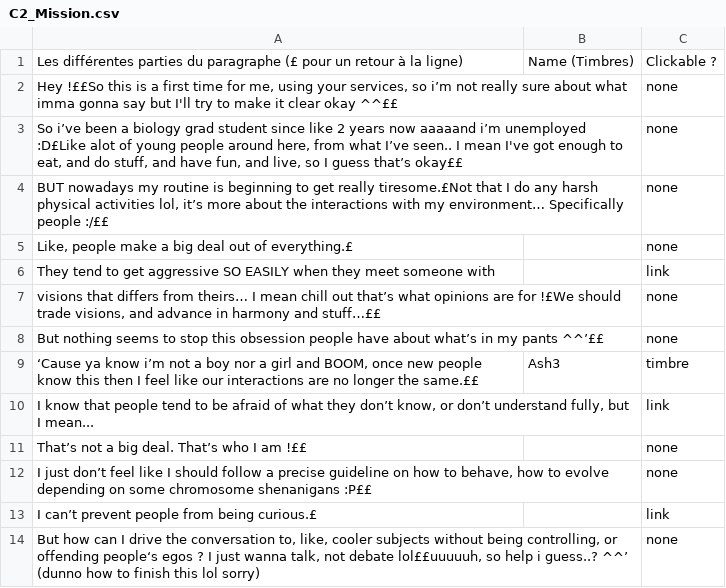
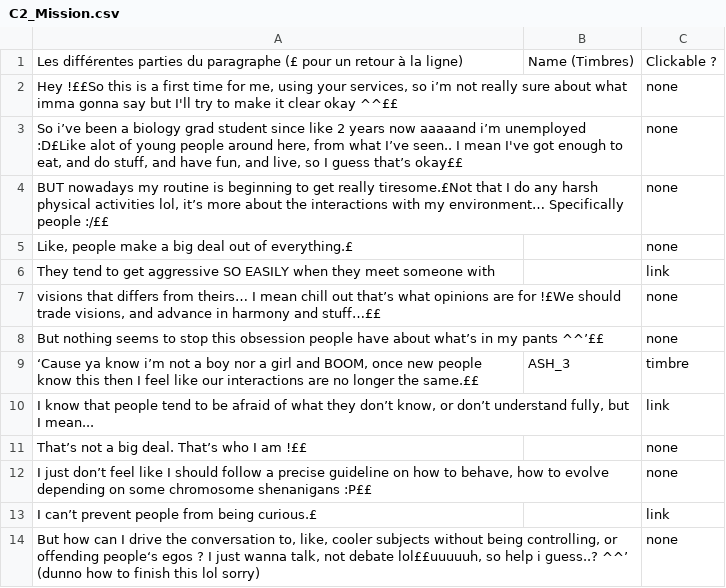
Before and after one commit to NilsVandamme/DEAR_REBORN, a CSV file: Assets/ImportFiles/CSV/ParagraphesOrdi/C2/C2_Mission.csv, drawn as a sheet.

```diff
--- a/Assets/ImportFiles/CSV/ParagraphesOrdi/C2/C2_Mission.csv
+++ b/Assets/ImportFiles/CSV/ParagraphesOrdi/C2/C2_Mission.csv
@@ -8,3 +8,3 @@ They tend to get aggressive SO EASILY when they meet someone with,,link
 But nothing seems to stop this obsession people have about what’s in my pants ^^’££,,none
-"‘Cause ya know i’m not a boy nor a girl and BOOM, once new people know this then I feel like our interactions are no longer the same.££",Ash3,timbre
+"‘Cause ya know i’m not a boy nor a girl and BOOM, once new people know this then I feel like our interactions are no longer the same.££",ASH_3,timbre
 "I know that people tend to be afraid of what they don’t know, or don’t understand fully, but I mean...",,link
```
Also changed, not shown: Assets/ImportFiles/CSV/ParagraphesOrdi/C1/C1.csv, Assets/ImportFiles/CSV/ParagraphesOrdi/D2/D2_Mission.csv, 32 other files.
